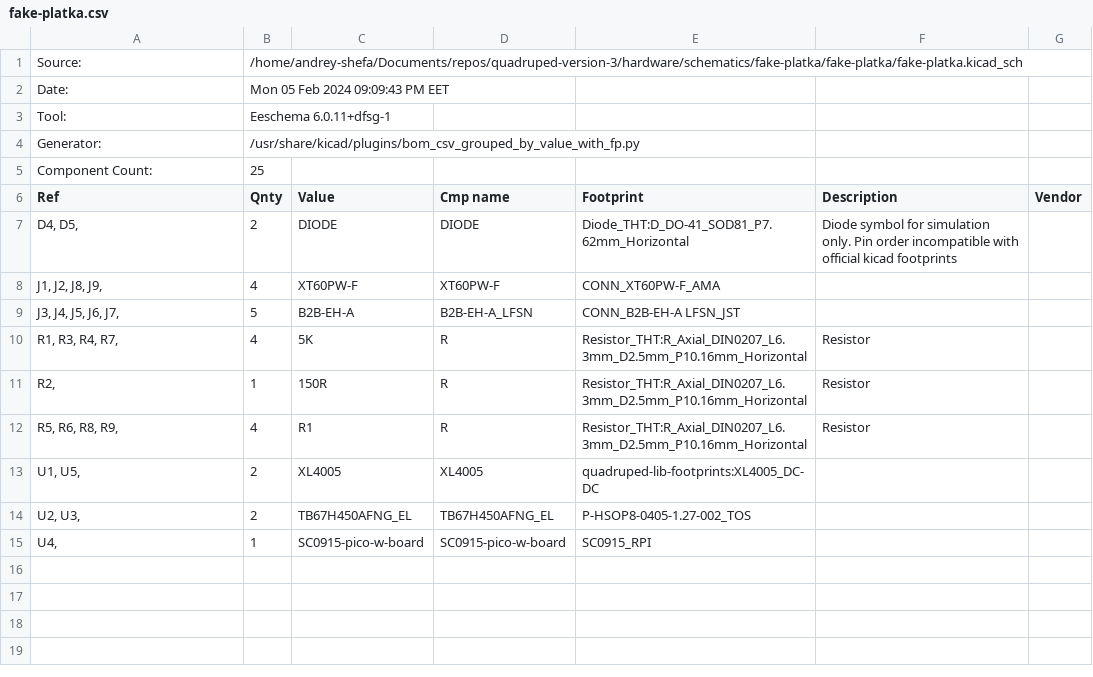
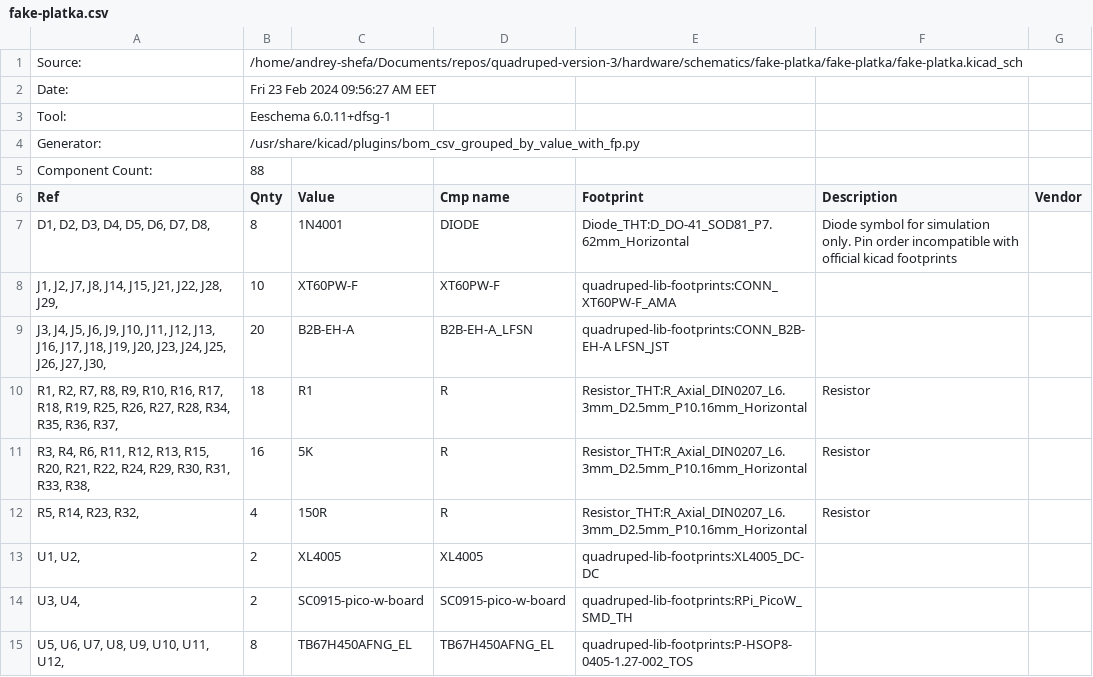
Before and after one commit to AnMe3z/quadruped-version-3, a CSV file: hardware/schematics/fake-platka/fake-platka/fake-platka.csv, drawn as a sheet.

```diff
--- a/hardware/schematics/fake-platka/fake-platka/fake-platka.csv
+++ b/hardware/schematics/fake-platka/fake-platka/fake-platka.csv
@@ -1,15 +1,15 @@
 "Source:","/home/andrey-shefa/Documents/repos/quadruped-version-3/hardware/schematics/fake-platka/fake-platka/fake-platka.kicad_sch"
-"Date:","Mon 05 Feb 2024 09:09:43 PM EET"
+"Date:","Fri 23 Feb 2024 09:56:27 AM EET"
 "Tool:","Eeschema 6.0.11+dfsg-1"
 "Generator:","/usr/share/kicad/plugins/bom_csv_grouped_by_value_with_fp.py"
-"Component Count:","25"
+"Component Count:","88"
 "Ref","Qnty","Value","Cmp name","Footprint","Description","Vendor"
-"D4, D5, ","2","DIODE","DIODE","Diode_THT:D_DO-41_SOD81_P7.62mm_Horizontal","Diode symbol for simulation only. Pin order incompatible with official kicad footprints",""
-"J1, J2, J8, J9, ","4","XT60PW-F","XT60PW-F","CONN_XT60PW-F_AMA","",""
-"J3, J4, J5, J6, J7, ","5","B2B-EH-A","B2B-EH-A_LFSN","CONN_B2B-EH-A LFSN_JST","",""
-"R1, R3, R4, R7, ","4","5K","R","Resistor_THT:R_Axial_DIN0207_L6.3mm_D2.5mm_P10.16mm_Horizontal","Resistor",""
-"R2, ","1","150R","R","Resistor_THT:R_Axial_DIN0207_L6.3mm_D2.5mm_P10.16mm_Horizontal","Resistor",""
-"R5, R6, R8, R9, ","4","R1","R","Resistor_THT:R_Axial_DIN0207_L6.3mm_D2.5mm_P10.16mm_Horizontal","Resistor",""
-"U1, U5, ","2","XL4005","XL4005","quadruped-lib-footprints:XL4005_DC-DC","",""
-"U2, U3, ","2","TB67H450AFNG_EL","TB67H450AFNG_EL","P-HSOP8-0405-1.27-002_TOS","",""
-"U4, ","1","SC0915-pico-w-board","SC0915-pico-w-board","SC0915_RPI","",""
+"D1, D2, D3, D4, D5, D6, D7, D8, ","8","1N4001","DIODE","Diode_THT:D_DO-41_SOD81_P7.62mm_Horizontal","Diode symbol for simulation only. Pin order incompatible with official kicad footprints",""
+"J1, J2, J7, J8, J14, J15, J21, J22, J28, J29, ","10","XT60PW-F","XT60PW-F","quadruped-lib-footprints:CONN_XT60PW-F_AMA","",""
+"J3, J4, J5, J6, J9, J10, J11, J12, J13, J16, J17, J18, J19, J20, J23, J24, J25, J26, J27, J30, ","20","B2B-EH-A","B2B-EH-A_LFSN","quadruped-lib-footprints:CONN_B2B-EH-A LFSN_JST","",""
+"R1, R2, R7, R8, R9, R10, R16, R17, R18, R19, R25, R26, R27, R28, R34, R35, R36, R37, ","18","R1","R","Resistor_THT:R_Axial_DIN0207_L6.3mm_D2.5mm_P10.16mm_Horizontal","Resistor",""
+"R3, R4, R6, R11, R12, R13, R15, R20, R21, R22, R24, R29, R30, R31, R33, R38, ","16","5K","R","Resistor_THT:R_Axial_DIN0207_L6.3mm_D2.5mm_P10.16mm_Horizontal","Resistor",""
+"R5, R14, R23, R32, ","4","150R","R","Resistor_THT:R_Axial_DIN0207_L6.3mm_D2.5mm_P10.16mm_Horizontal","Resistor",""
+"U1, U2, ","2","XL4005","XL4005","quadruped-lib-footprints:XL4005_DC-DC","",""
+"U3, U4, ","2","SC0915-pico-w-board","SC0915-pico-w-board","quadruped-lib-footprints:RPi_PicoW_SMD_TH","",""
+"U5, U6, U7, U8, U9, U10, U11, U12, ","8","TB67H450AFNG_EL","TB67H450AFNG_EL","quadruped-lib-footprints:P-HSOP8-0405-1.27-002_TOS","",""
```
Also changed, not shown: 40 other files.
